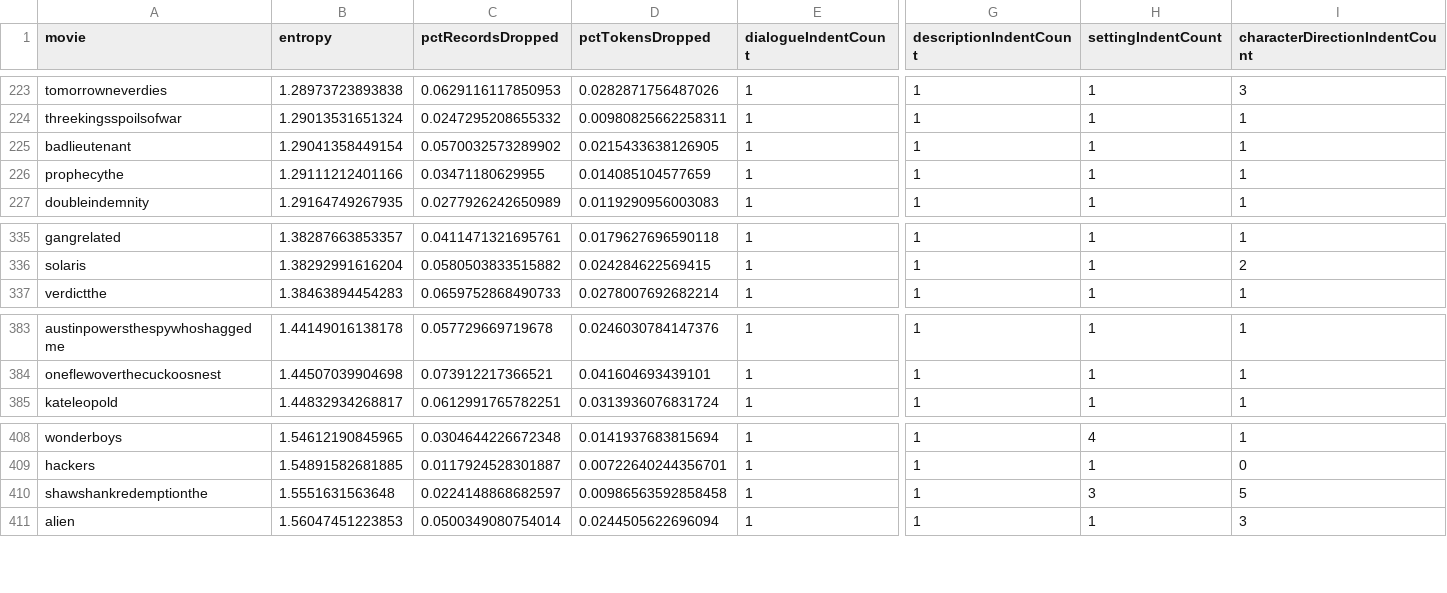
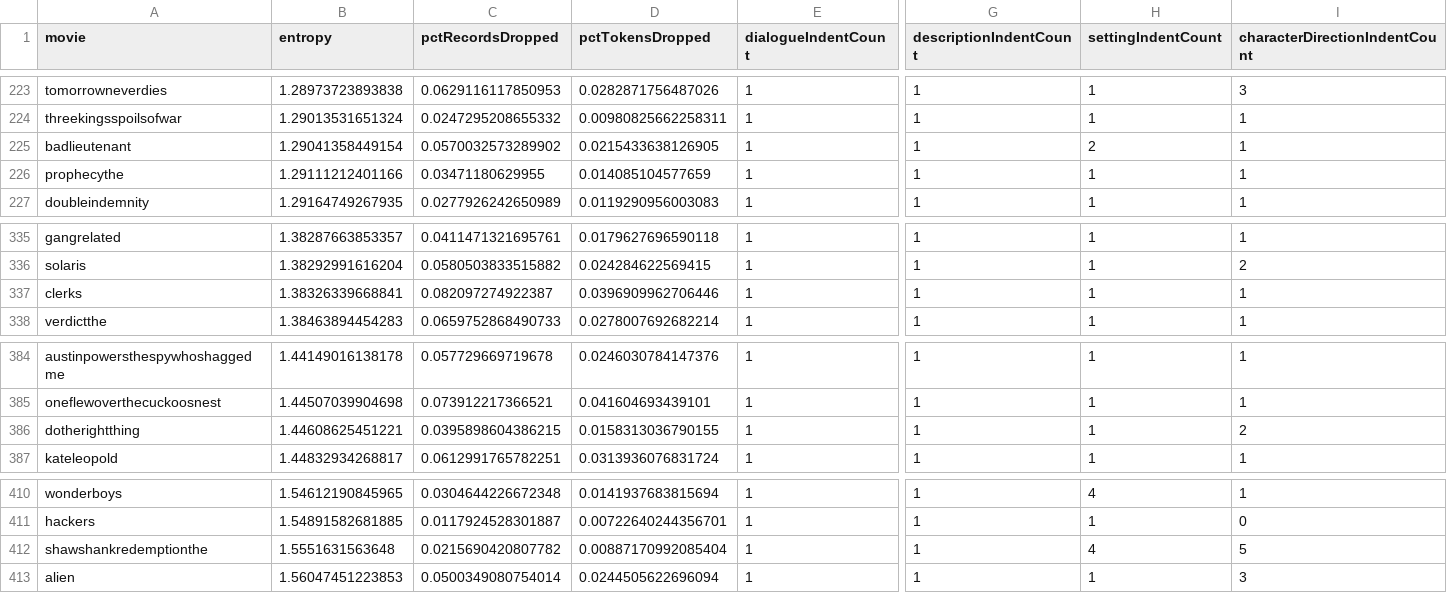
Before and after one commit to wfrierson/movie_moods, a CSV file: 100_Data/120_Processed_Data/302_screenplaySelection.csv, drawn as a sheet; only a part is shown, gaps mark what is left out; addresses are those after the commit; rows hold the shown columns only; the diff names each change by its address in the sheet, - before the commit and + after, or states it on an @@ line.

```diff
--- a/100_Data/120_Processed_Data/302_screenplaySelection.csv
+++ b/100_Data/120_Processed_Data/302_screenplaySelection.csv
-H225 (settingIndentCount): 1
+H225 (settingIndentCount): 2
+row 337: clerks | 1.38326339668841 | 0.082097274922387 | 0.0396909962706446 | 1 | 1 | 1 | 1
+row 386: dotherightthing | 1.44608625451221 | 0.0395898604386215 | 0.0158313036790155 | 1 | 1 | 1 | 2
-C412 (pctRecordsDropped): 0.0224148868682597
+C412 (pctRecordsDropped): 0.0215690420807782
-D412 (pctTokensDropped): 0.00986563592858458
+D412 (pctTokensDropped): 0.00887170992085404
-H412 (settingIndentCount): 3
+H412 (settingIndentCount): 4
```
Also changed, not shown: 100_Data/120_Processed_Data/702_screenplayMoodProb.movie.csv, 100_Data/120_Processed_Data/901_screenplayMoodProb.movieRotated.csv, 5 other files.
